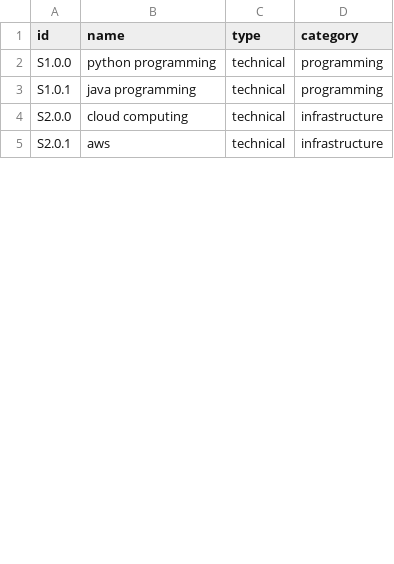
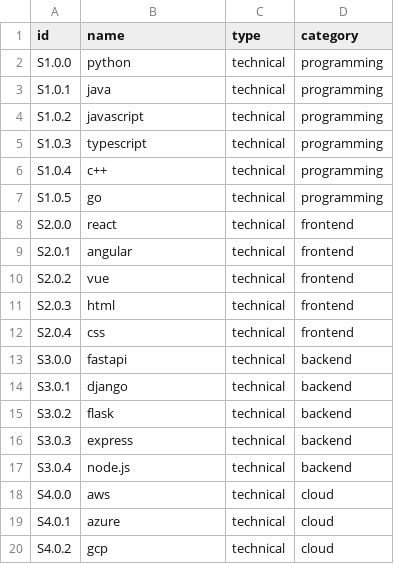
Before and after one commit to AkankshaAnkath/resume-tailor, a CSV file: backend/data/esco_taxonomy/skills.csv, drawn as a sheet; only a part is shown; the diff covers the shown part only.

Commit message:
esco

```diff
--- a/backend/data/esco_taxonomy/skills.csv
+++ b/backend/data/esco_taxonomy/skills.csv
@@ -1,5 +1,20 @@
 id,name,type,category
-S1.0.0,python programming,technical,programming
-S1.0.1,java programming,technical,programming
-S2.0.0,cloud computing,technical,infrastructure
-S2.0.1,aws,technical,infrastructure
+S1.0.0,python,technical,programming
+S1.0.1,java,technical,programming
+S1.0.2,javascript,technical,programming
+S1.0.3,typescript,technical,programming
+S1.0.4,c++,technical,programming
+S1.0.5,go,technical,programming
+S2.0.0,react,technical,frontend
+S2.0.1,angular,technical,frontend
+S2.0.2,vue,technical,frontend
+S2.0.3,html,technical,frontend
+S2.0.4,css,technical,frontend
+S3.0.0,fastapi,technical,backend
+S3.0.1,django,technical,backend
+S3.0.2,flask,technical,backend
+S3.0.3,express,technical,backend
+S3.0.4,node.js,technical,backend
+S4.0.0,aws,technical,cloud
+S4.0.1,azure,technical,cloud
+S4.0.2,gcp,technical,cloud
```
Also changed, not shown: 22 added rows and 2 edited cells elsewhere in this file, 3 other files.
